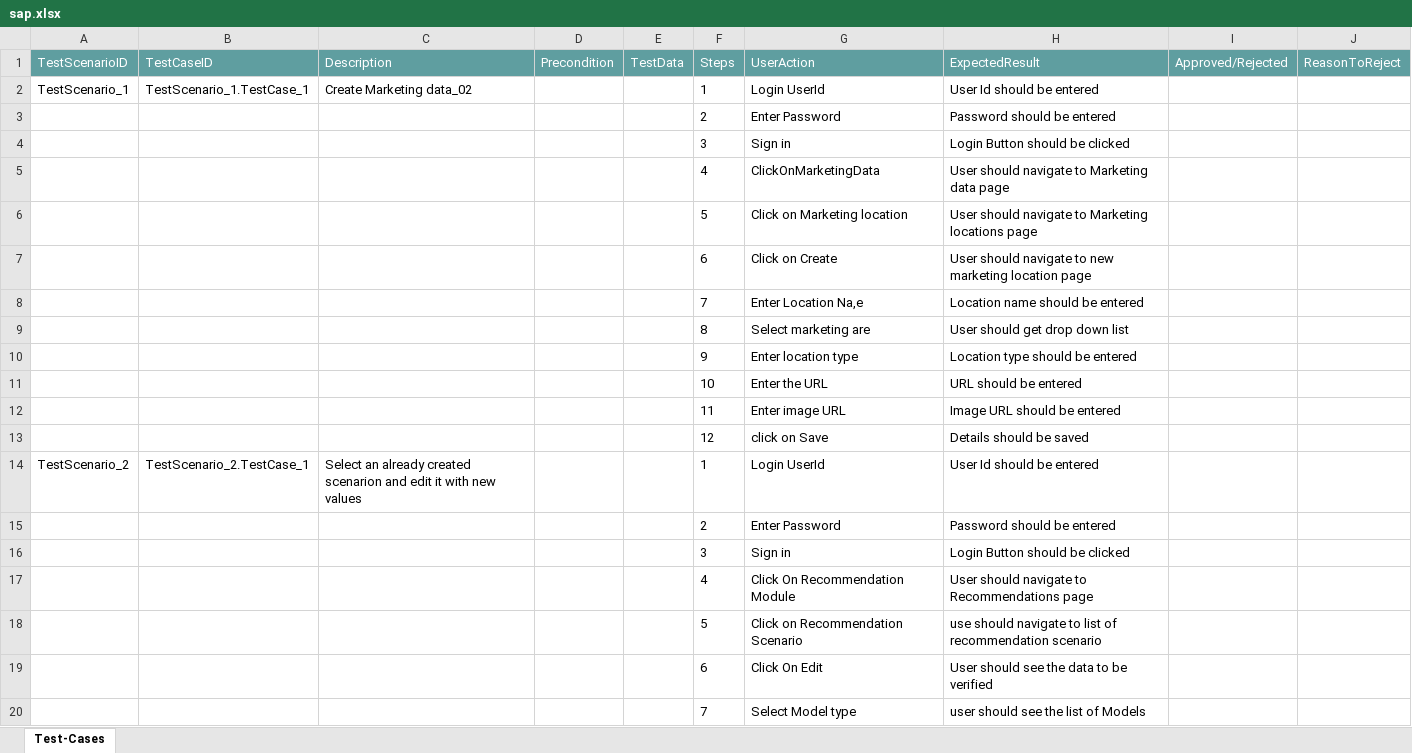
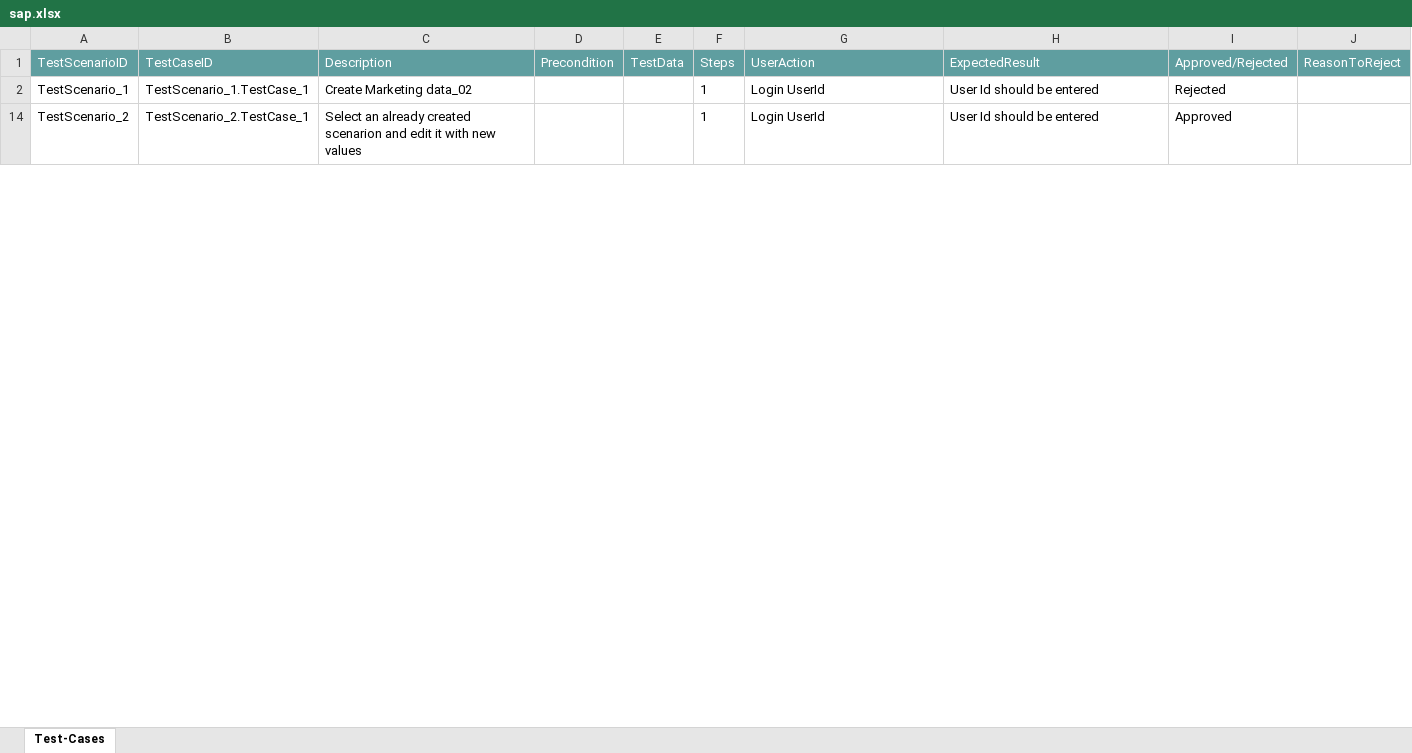
Before and after one commit to ShaikMohamedIrfan/Try, an Excel workbook: sap.xlsx, sheet Test-Cases, drawn as a sheet; only a part is shown; values as stored, in another font and other column widths than the file's, no borders; table styles not drawn; the diff covers the shown part only; the diff names each change by its address in the sheet, - before the commit and + after, or states it on an @@ line.

Commit message:
Add files via upload

```diff
--- a/sap.xlsx (sheet Test-Cases)
+++ b/sap.xlsx (sheet Test-Cases)
-I2 (Approved/Rejected): (empty)
+I2 (Approved/Rejected): Rejected
@@ row 3 hidden:  |  |  |  |  | 2 | Enter Password | Password should be entered @@
@@ row 4 hidden:  |  |  |  |  | 3 | Sign in | Login Button should be clicked @@
@@ row 5 hidden:  |  |  |  |  | 4 | ClickOnMarketingData | User should navigate to Marketing data page @@
@@ row 6 hidden:  |  |  |  |  | 5 | Click on Marketing location | User should navigate to Marketing locations page @@
@@ row 7 hidden:  |  |  |  |  | 6 | Click on Create | User should navigate to new marketing location page @@
@@ row 8 hidden:  |  |  |  |  | 7 | Enter Location Na,e | Location name should be entered @@
@@ row 9 hidden:  |  |  |  |  | 8 | Select marketing are | User should get drop down list @@
@@ row 10 hidden:  |  |  |  |  | 9 | Enter location type | Location type should be entered @@
@@ row 11 hidden:  |  |  |  |  | 10 | Enter the URL | URL should be entered @@
@@ row 12 hidden:  |  |  |  |  | 11 | Enter image URL | Image URL should be entered @@
@@ row 13 hidden:  |  |  |  |  | 12 | click on Save | Details should be saved @@
-I14 (Approved/Rejected): (empty)
+I14 (Approved/Rejected): Approved
@@ row 15 hidden:  |  |  |  |  | 2 | Enter Password | Password should be entered @@
@@ row 16 hidden:  |  |  |  |  | 3 | Sign in | Login Button should be clicked @@
@@ row 17 hidden:  |  |  |  |  | 4 | Click On Recommendation Module | User should navigate to Recommendations page @@
@@ row 18 hidden:  |  |  |  |  | 5 | Click on Recommendation Scenario | use should navigate to list of recommendation scenario @@
@@ row 19 hidden:  |  |  |  |  | 6 | Click On Edit | User should see the data to be verified @@
@@ row 20 hidden:  |  |  |  |  | 7 | Select Model type | user should see the list of Models @@
```
Also changed, not shown: 22 hidden or unhidden rows and 2 edited cells elsewhere in this sheet.
